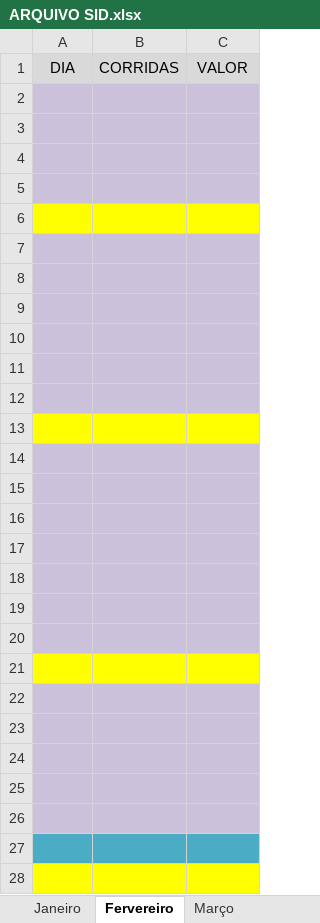
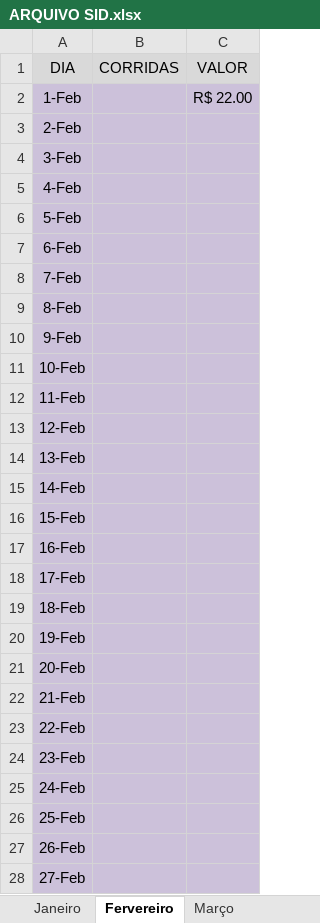
Before and after one commit to DanielGermanosilva/CORRIDAS, an Excel workbook: ARQUIVO SID.xlsx, sheet Fervereiro, drawn as a sheet; only a part is shown; values as stored, in another font and other column widths than the file's, no borders; the diff covers the shown part only; the diff names each change by its address in the sheet, - before the commit and + after, or states it on an @@ line.

Commit message:
Update ARQUIVO SID.xlsx

```diff
--- a/ARQUIVO SID.xlsx (sheet Fervereiro)
+++ b/ARQUIVO SID.xlsx (sheet Fervereiro)
-row 2: (empty)
+row 2: 1-Feb |  | R$ 22.00
-A3 (DIA): (empty)
+A3 (DIA): 2-Feb
-A4 (DIA): (empty)
+A4 (DIA): 3-Feb
-A5 (DIA): (empty)
+A5 (DIA): 4-Feb
-A6 (DIA): (empty)
+A6 (DIA): 5-Feb
-A6:C6 fill: #FFFF00
+A6:C6 fill: #CCC1DA
-A7 (DIA): (empty)
+A7 (DIA): 6-Feb
-A8 (DIA): (empty)
+A8 (DIA): 7-Feb
-A9 (DIA): (empty)
+A9 (DIA): 8-Feb
-A10 (DIA): (empty)
+A10 (DIA): 9-Feb
-A11 (DIA): (empty)
+A11 (DIA): 10-Feb
-A12 (DIA): (empty)
+A12 (DIA): 11-Feb
-A13 (DIA): (empty)
+A13 (DIA): 12-Feb
-A13:C13 fill: #FFFF00
+A13:C13 fill: #CCC1DA
-A14 (DIA): (empty)
+A14 (DIA): 13-Feb
-A15 (DIA): (empty)
+A15 (DIA): 14-Feb
-A16 (DIA): (empty)
+A16 (DIA): 15-Feb
-A17 (DIA): (empty)
+A17 (DIA): 16-Feb
-A18 (DIA): (empty)
+A18 (DIA): 17-Feb
-A19 (DIA): (empty)
+A19 (DIA): 18-Feb
-A20 (DIA): (empty)
+A20 (DIA): 19-Feb
-A21 (DIA): (empty)
+A21 (DIA): 20-Feb
-A21:C21 fill: #FFFF00
+A21:C21 fill: #CCC1DA
-A22 (DIA): (empty)
+A22 (DIA): 21-Feb
-A23 (DIA): (empty)
+A23 (DIA): 22-Feb
-A24 (DIA): (empty)
+A24 (DIA): 23-Feb
-A25 (DIA): (empty)
+A25 (DIA): 24-Feb
-A26 (DIA): (empty)
+A26 (DIA): 25-Feb
-A27 (DIA): (empty)
+A27 (DIA): 26-Feb
-A27:C27 fill: #4BACC6
+A27:C27 fill: #CCC1DA
-A28 (DIA): (empty)
+A28 (DIA): 27-Feb
-A28:C28 fill: #FFFF00
+A28:C28 fill: #CCC1DA
```
Also changed, not shown: 2 edited cells elsewhere in this sheet, sheet Janeiro, sheet Relatorio.
